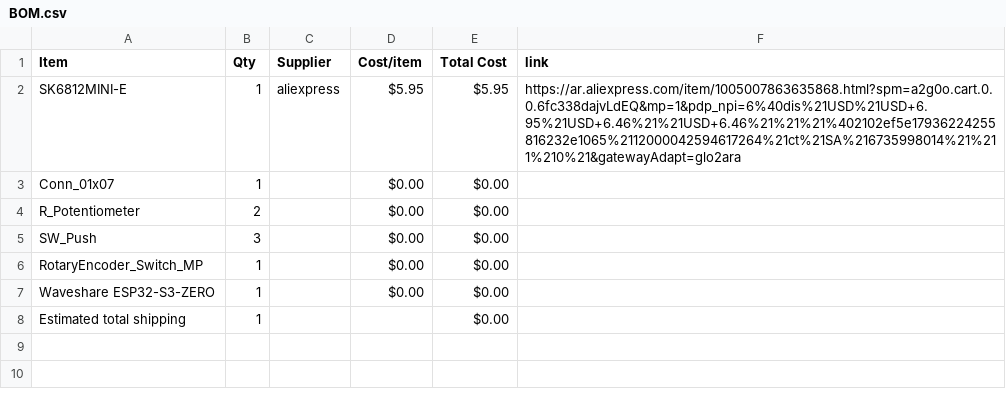
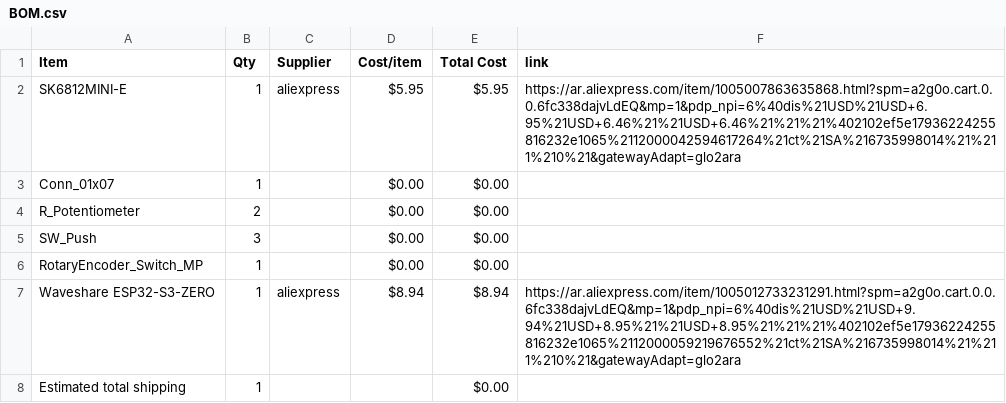
Before and after one commit to salimtamer/Midi-Keyboard, a CSV file: BOM.csv, drawn as a sheet.

Commit message:
Sync Midi Keyboard from Half Life

```diff
--- a/BOM.csv
+++ b/BOM.csv
@@ -6,3 +6,3 @@ SW_Push,3,,$0.00,$0.00,
 RotaryEncoder_Switch_MP,1,,$0.00,$0.00,
-Waveshare ESP32-S3-ZERO,1,,$0.00,$0.00,
+Waveshare ESP32-S3-ZERO,1,aliexpress,$8.94,$8.94,https://ar.aliexpress.com/item/1005012733231291.html?spm=a2g0o.cart.0.0.6fc338dajvLdEQ&mp=1&pdp_npi=6%40dis%21USD%21USD+9.94%21USD+8.95%21%21USD+8.95%21%21%21%402102ef5e17936224255816232e1065%2112000059219676552%21ct%21SA%216735998014%21%211%210%21&gatewayAdapt=glo2ara
 Estimated total shipping,1,,,$0.00,
```
